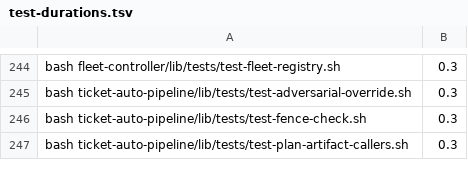
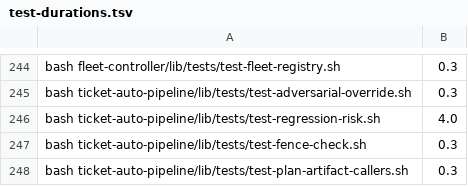
Before and after one commit to rogueprocess13/claude-plugins, a TSV file: scripts/test-durations.tsv, drawn as a sheet; only a part is shown, gaps mark what is left out.

```diff
--- a/scripts/test-durations.tsv
+++ b/scripts/test-durations.tsv
@@ -245,2 +245,3 @@ bash fleet-controller/lib/tests/test-fleet-registry.sh	0.3
 bash ticket-auto-pipeline/lib/tests/test-adversarial-override.sh	0.3
+bash ticket-auto-pipeline/lib/tests/test-regression-risk.sh	4.0
 bash ticket-auto-pipeline/lib/tests/test-fence-check.sh	0.3
```
Also changed, not shown: scripts/skill-context-baseline.tsv, scripts/skill-size-baseline.tsv, 14 other files.
